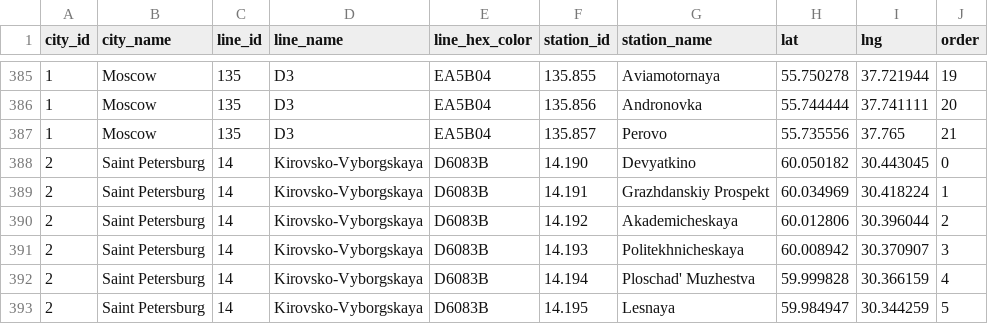
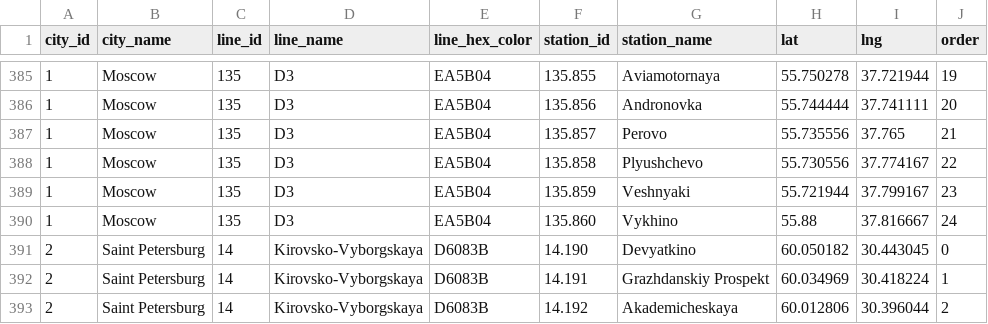
Before and after one commit to nalgeon/metro, a CSV file: data/metro.en.csv, drawn as a sheet; only a part is shown, gaps mark what is left out; the shorter side is filled out with more unchanged rows; the diff names each change by its address in the sheet, - before the commit and + after, or states it on an @@ line.

```diff
--- a/data/metro.en.csv
+++ b/data/metro.en.csv
+row 388: 1 | Moscow | 135 | D3 | EA5B04 | 135.858 | Plyushchevo | 55.730556 | 37.774167 | 22
+row 389: 1 | Moscow | 135 | D3 | EA5B04 | 135.859 | Veshnyaki | 55.721944 | 37.799167 | 23
+row 390: 1 | Moscow | 135 | D3 | EA5B04 | 135.860 | Vykhino | 55.88 | 37.816667 | 24
```
Also changed, not shown: data/metro.ru.csv, data/station.en.csv, 5 other files.
